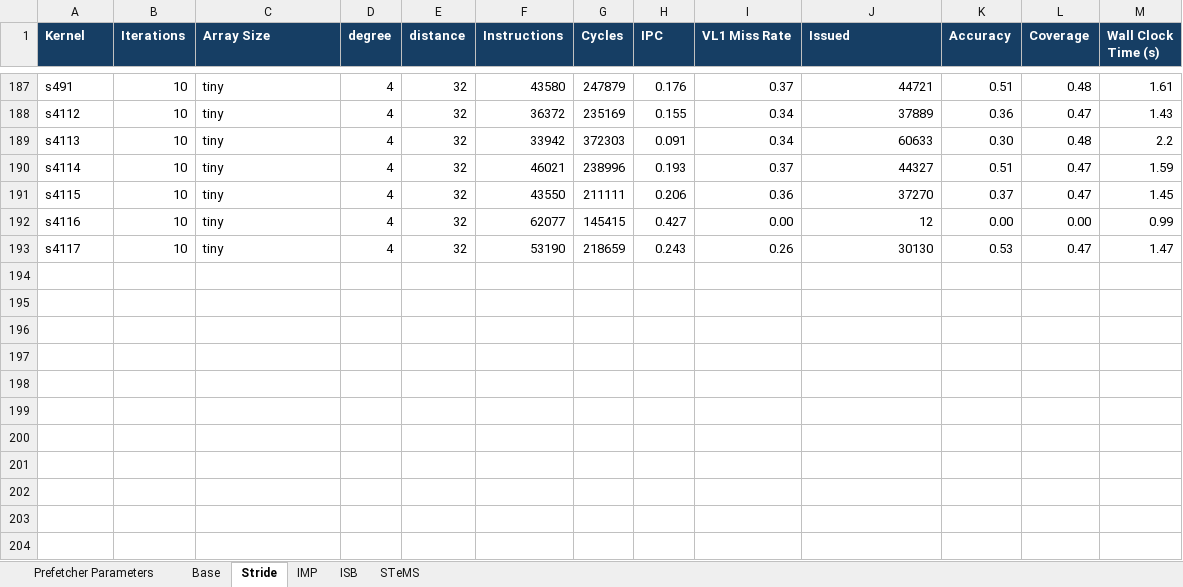
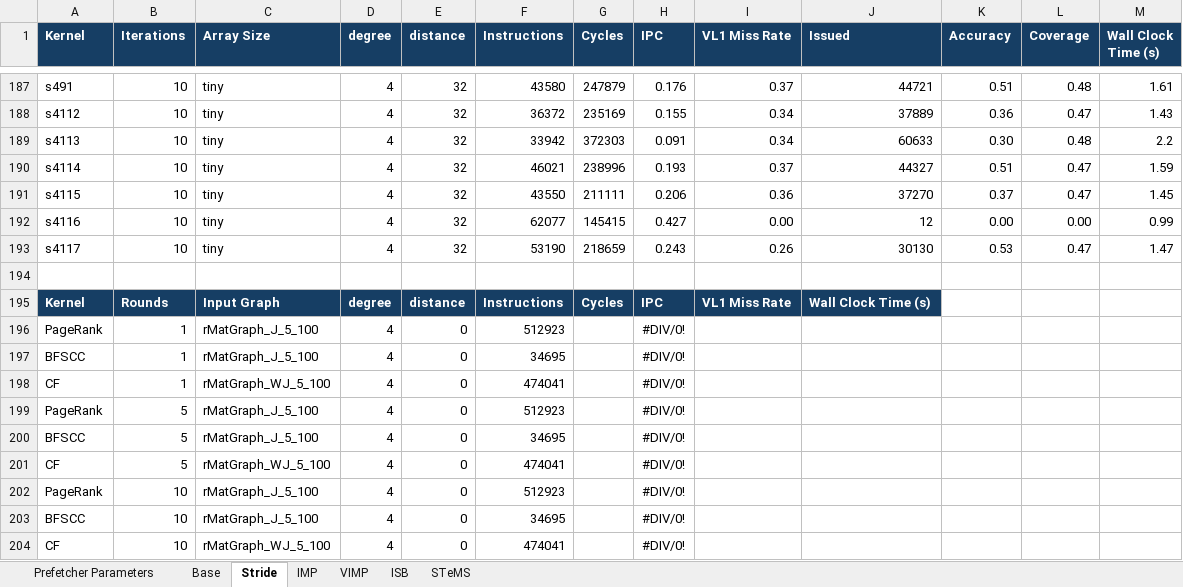
Before and after one commit to rseac/gem5, an Excel workbook: tsvc_results/prefetcher_params.xlsx, sheet Stride, drawn as a sheet; only a part is shown, gaps mark what is left out; values as stored, in another font and other column widths than the file's, no borders; the diff names each change by its address in the sheet, - before the commit and + after, or states it on an @@ line.

```diff
--- a/tsvc_results/prefetcher_params.xlsx (sheet Stride)
+++ b/tsvc_results/prefetcher_params.xlsx (sheet Stride)
+sheet tab: VIMP
+row 194: (empty)
+row 195: Kernel | Rounds | Input Graph | degree | distance | Instructions | Cycles | IPC | VL1 Miss Rate | Wall Clock Time (s)
+row 196: PageRank | 1 | rMatGraph_J_5_100 | 4 | 0 | 512923 |  | #DIV/0!
+row 197: BFSCC | 1 | rMatGraph_J_5_100 | 4 | 0 | 34695 |  | #DIV/0!
+row 198: CF | 1 | rMatGraph_WJ_5_100 | 4 | 0 | 474041 |  | #DIV/0!
+row 199: PageRank | 5 | rMatGraph_J_5_100 | 4 | 0 | 512923 |  | #DIV/0!
+row 200: BFSCC | 5 | rMatGraph_J_5_100 | 4 | 0 | 34695 |  | #DIV/0!
+row 201: CF | 5 | rMatGraph_WJ_5_100 | 4 | 0 | 474041 |  | #DIV/0!
+row 202: PageRank | 10 | rMatGraph_J_5_100 | 4 | 0 | 512923 |  | #DIV/0!
+row 203: BFSCC | 10 | rMatGraph_J_5_100 | 4 | 0 | 34695 |  | #DIV/0!
+row 204: CF | 10 | rMatGraph_WJ_5_100 | 4 | 0 | 474041 |  | #DIV/0!
```
Also changed, not shown: sheet Base, 32 other files.
